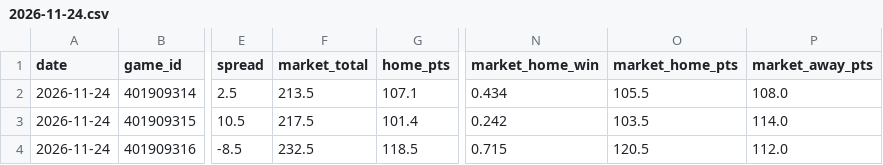
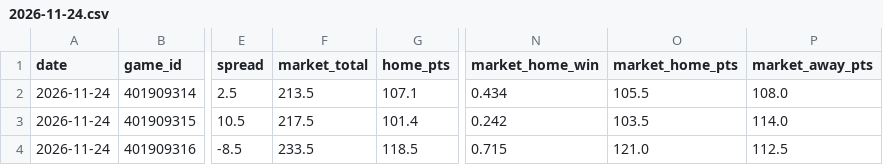
Before and after one commit to mason7park-debug/NBAprojections, a CSV file: data/gamepreds/2026-11-24.csv, drawn as a sheet; only a part is shown, gaps mark what is left out; the diff names each change by its address in the sheet, - before the commit and + after, or states it on an @@ line.

```diff
--- a/data/gamepreds/2026-11-24.csv
+++ b/data/gamepreds/2026-11-24.csv
-F4 (market_total): 232.5
+F4 (market_total): 233.5
-O4 (market_home_pts): 120.5
+O4 (market_home_pts): 121.0
-P4 (market_away_pts): 112.0
+P4 (market_away_pts): 112.5
```
Also changed, not shown: data/projections/2026-11-24.csv, data/props/2026-11-24.csv, 5 other files.
